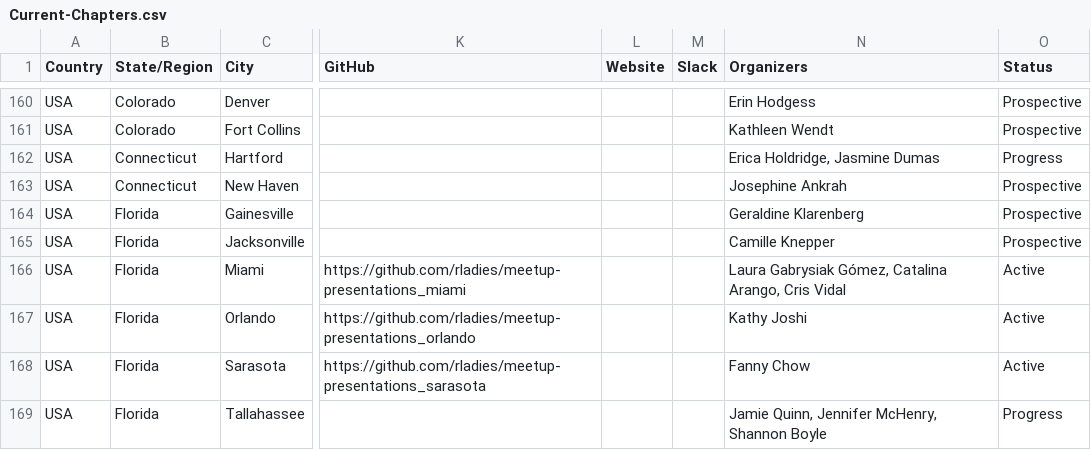
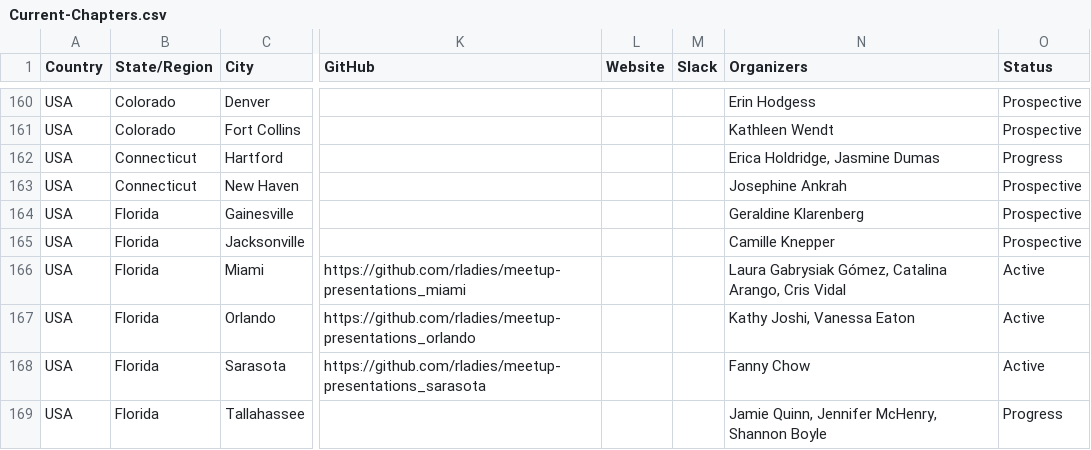
Before and after one commit to rladies/starter-kit, a CSV file: Current-Chapters.csv, drawn as a sheet; only a part is shown, gaps mark what is left out; the diff names each change by its address in the sheet, - before the commit and + after, or states it on an @@ line.

Commit message:
adds Orlando co-organizer

```diff
--- a/Current-Chapters.csv
+++ b/Current-Chapters.csv
-N167 (Organizers): Kathy Joshi
+N167 (Organizers): Kathy Joshi, Vanessa Eaton
```
